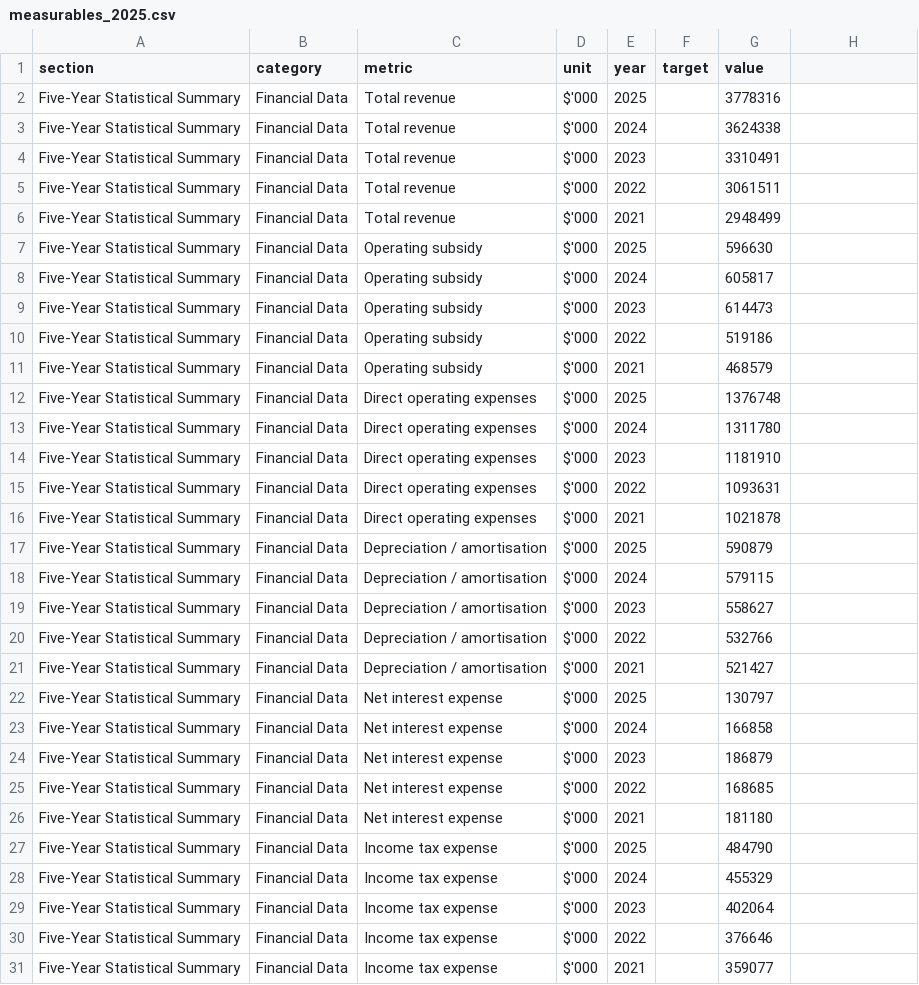
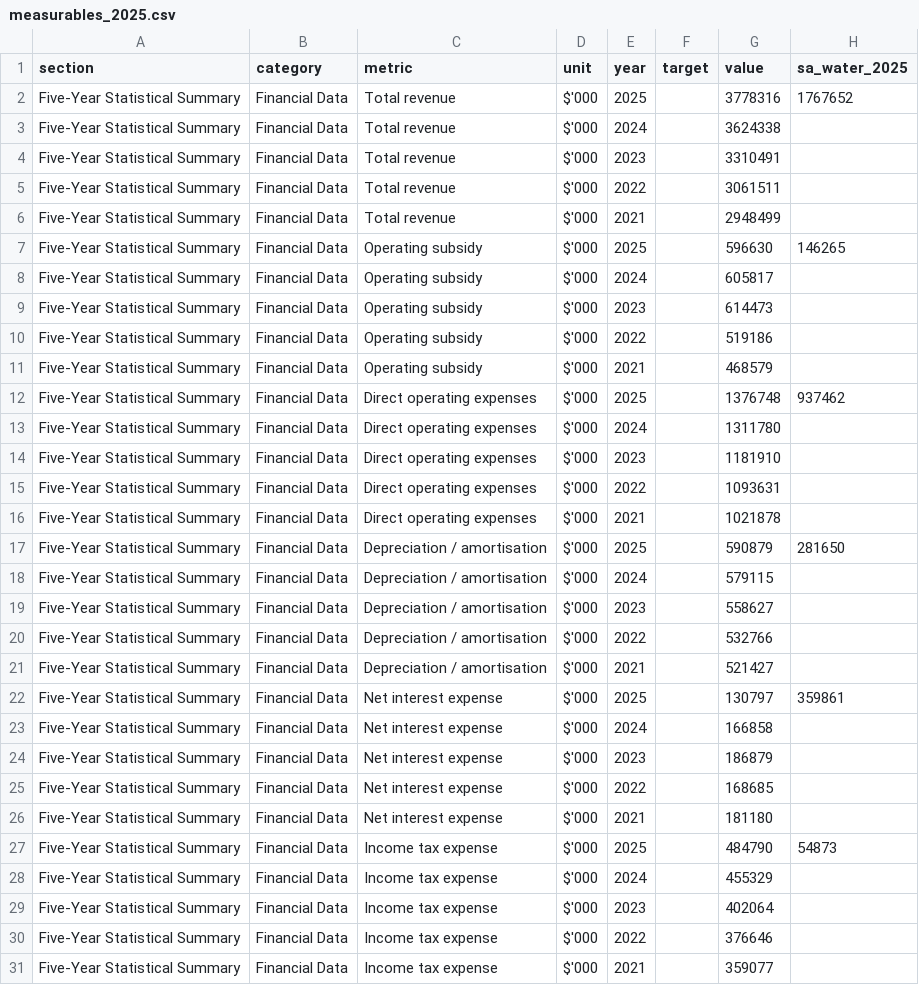
Before and after one commit to KyllHutchens-OA/PDF-Analysis, a CSV file: measurables_2025.csv, drawn as a sheet; only a part is shown; the diff covers the shown part only.

```diff
--- a/measurables_2025.csv
+++ b/measurables_2025.csv
@@ -1,2 +1,2 @@
-section,category,metric,unit,year,target,value
-Five-Year Statistical Summary,Financial Data,Total revenue,$'000,2025,,3778316
+section,category,metric,unit,year,target,value,sa_water_2025
+Five-Year Statistical Summary,Financial Data,Total revenue,$'000,2025,,3778316,1767652
@@ -7 +7 @@ Five-Year Statistical Summary,Financial Data,Total revenue,$'000,2021,,2948499
-Five-Year Statistical Summary,Financial Data,Operating subsidy,$'000,2025,,596630
+Five-Year Statistical Summary,Financial Data,Operating subsidy,$'000,2025,,596630,146265
@@ -12 +12 @@ Five-Year Statistical Summary,Financial Data,Operating subsidy,$'000,2021,,46857
-Five-Year Statistical Summary,Financial Data,Direct operating expenses,$'000,2025,,1376748
+Five-Year Statistical Summary,Financial Data,Direct operating expenses,$'000,2025,,1376748,937462
@@ -17 +17 @@ Five-Year Statistical Summary,Financial Data,Direct operating expenses,$'000,202
-Five-Year Statistical Summary,Financial Data,Depreciation / amortisation,$'000,2025,,590879
+Five-Year Statistical Summary,Financial Data,Depreciation / amortisation,$'000,2025,,590879,281650
@@ -22 +22 @@ Five-Year Statistical Summary,Financial Data,Depreciation / amortisation,$'000,2
-Five-Year Statistical Summary,Financial Data,Net interest expense,$'000,2025,,130797
+Five-Year Statistical Summary,Financial Data,Net interest expense,$'000,2025,,130797,359861
@@ -27 +27 @@ Five-Year Statistical Summary,Financial Data,Net interest expense,$'000,2021,,18
-Five-Year Statistical Summary,Financial Data,Income tax expense,$'000,2025,,484790
+Five-Year Statistical Summary,Financial Data,Income tax expense,$'000,2025,,484790,54873
```
Also changed, not shown: 34 edited cells elsewhere in this file, 1 other file.
